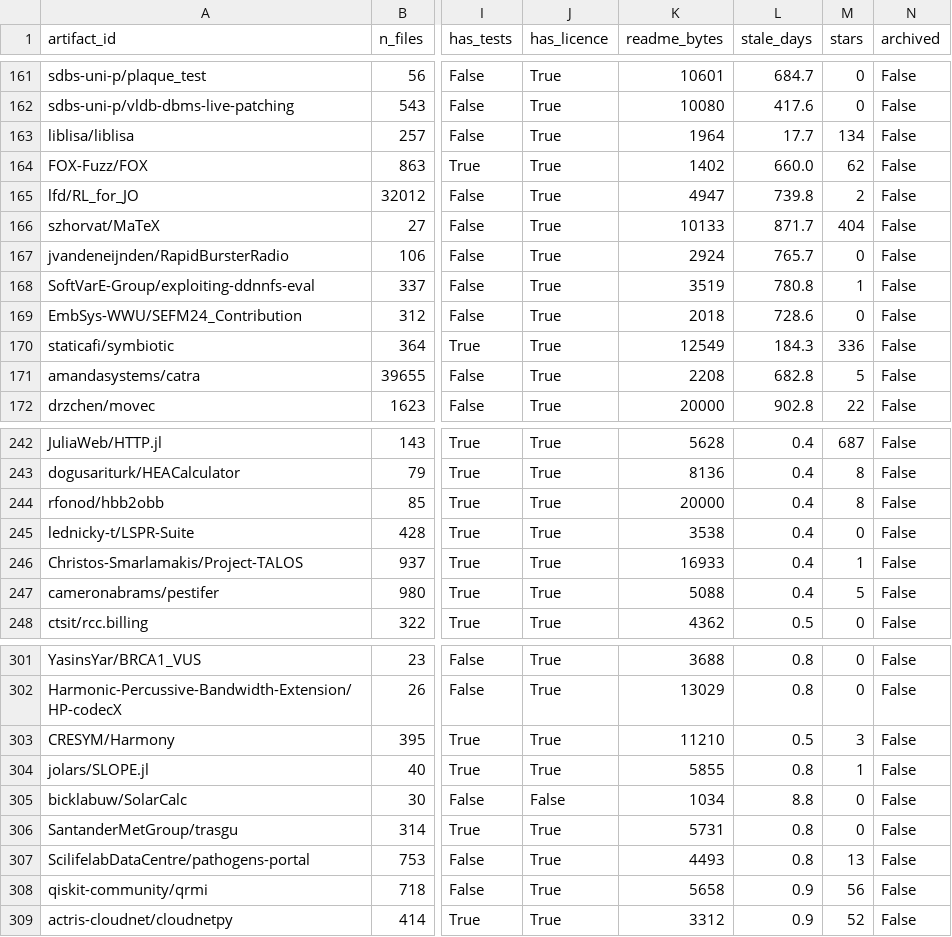
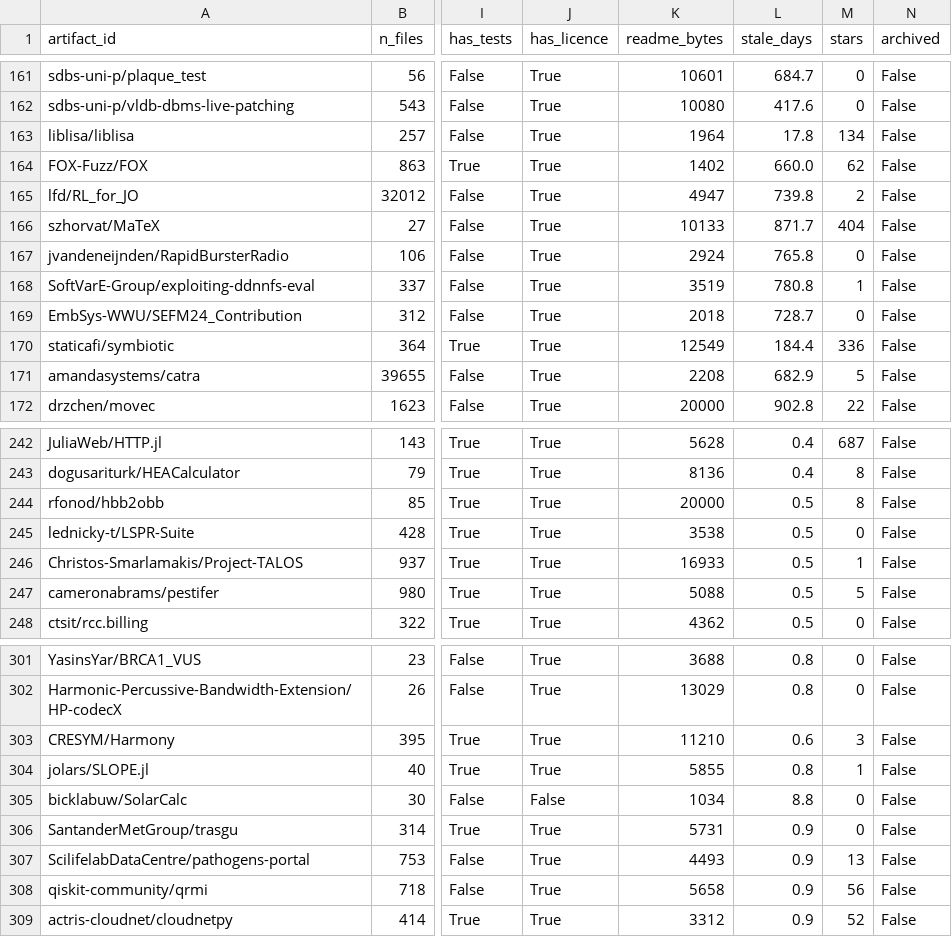
Before and after one commit to adarshcod30/artifact-repro-triage, a CSV file: dataset/artifact_readme_consistency.csv, drawn as a sheet; only a part is shown, gaps mark what is left out; the diff covers the shown part only; the diff names each change by its address in the sheet, - before the commit and + after, or states it on an @@ line.

```diff
--- a/dataset/artifact_readme_consistency.csv
+++ b/dataset/artifact_readme_consistency.csv
-L163 (stale_days): 17.7
+L163 (stale_days): 17.8
-L167 (stale_days): 765.7
+L167 (stale_days): 765.8
-L169 (stale_days): 728.6
+L169 (stale_days): 728.7
-L170 (stale_days): 184.3
+L170 (stale_days): 184.4
-L171 (stale_days): 682.8
+L171 (stale_days): 682.9
-L244:L247 (stale_days): 0.4
+L244:L247 (stale_days): 0.5
-L303 (stale_days): 0.5
+L303 (stale_days): 0.6
-L306:L307 (stale_days): 0.8
+L306:L307 (stale_days): 0.9
```
Also changed, not shown: 62 edited cells elsewhere in this file, 4 other files.
